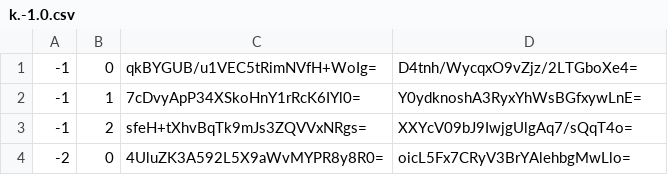
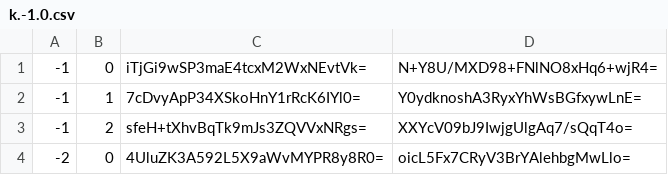
Before and after one commit to Sneezry/mcmapweb, a CSV file: tiles/zoom.-1/metadata/k.-1.0.csv, drawn as a sheet.

```diff
--- a/tiles/zoom.-1/metadata/k.-1.0.csv
+++ b/tiles/zoom.-1/metadata/k.-1.0.csv
@@ -1,2 +1,2 @@
--1,0,qkBYGUB/u1VEC5tRimNVfH+WoIg=,D4tnh/WycqxO9vZjz/2LTGboXe4=
+-1,0,iTjGi9wSP3maE4tcxM2WxNEvtVk=,N+Y8U/MXD98+FNlNO8xHq6+wjR4=
 -1,1,7cDvyApP34XSkoHnY1rRcK6IYl0=,Y0ydknoshA3RyxYhWsBGfxywLnE=
```
Also changed, not shown: tiles/zoom.0/metadata/k.-1.-1.csv, tiles/zoom.0/metadata/k.-1.0.csv, 24 other files.
